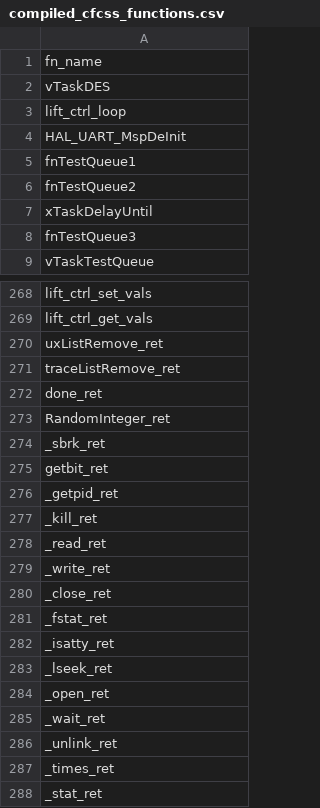
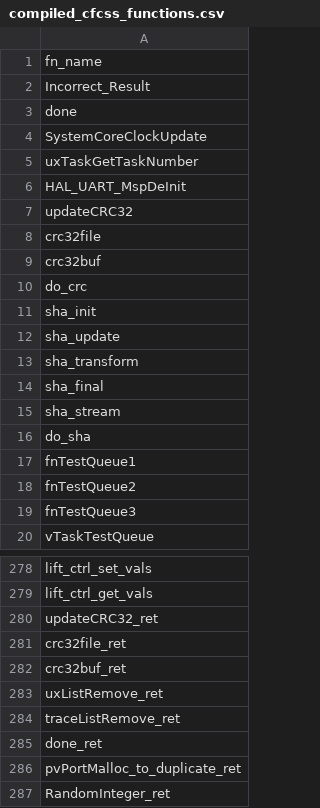
Before and after one commit to davidebaroffio-polimi/stm32l152ret6-project, a CSV file: compiled_cfcss_functions.csv, drawn as a sheet; only a part is shown, gaps mark what is left out; the shorter side is filled out with more unchanged rows; the diff covers the shown part only.

```diff
--- a/compiled_cfcss_functions.csv
+++ b/compiled_cfcss_functions.csv
@@ -1,8 +1,19 @@
 fn_name
-vTaskDES
-lift_ctrl_loop
+Incorrect_Result
+done
+SystemCoreClockUpdate
+uxTaskGetTaskNumber
 HAL_UART_MspDeInit
+updateCRC32
+crc32file
+crc32buf
+do_crc
+sha_init
+sha_update
+sha_transform
+sha_final
+sha_stream
+do_sha
 fnTestQueue1
 fnTestQueue2
-xTaskDelayUntil
 fnTestQueue3
@@ -269,2 +279,5 @@ lift_ctrl_set_vals
 lift_ctrl_get_vals
+updateCRC32_ret
+crc32file_ret
+crc32buf_ret
 uxListRemove_ret
@@ -272,2 +285,3 @@ traceListRemove_ret
 done_ret
+pvPortMalloc_to_duplicate_ret
 RandomInteger_ret
```
Also changed, not shown: 40 added rows and 31 moved rows elsewhere in this file, compiled_eddi_functions.csv, compiled_rasm_functions.csv, 31 other files.
